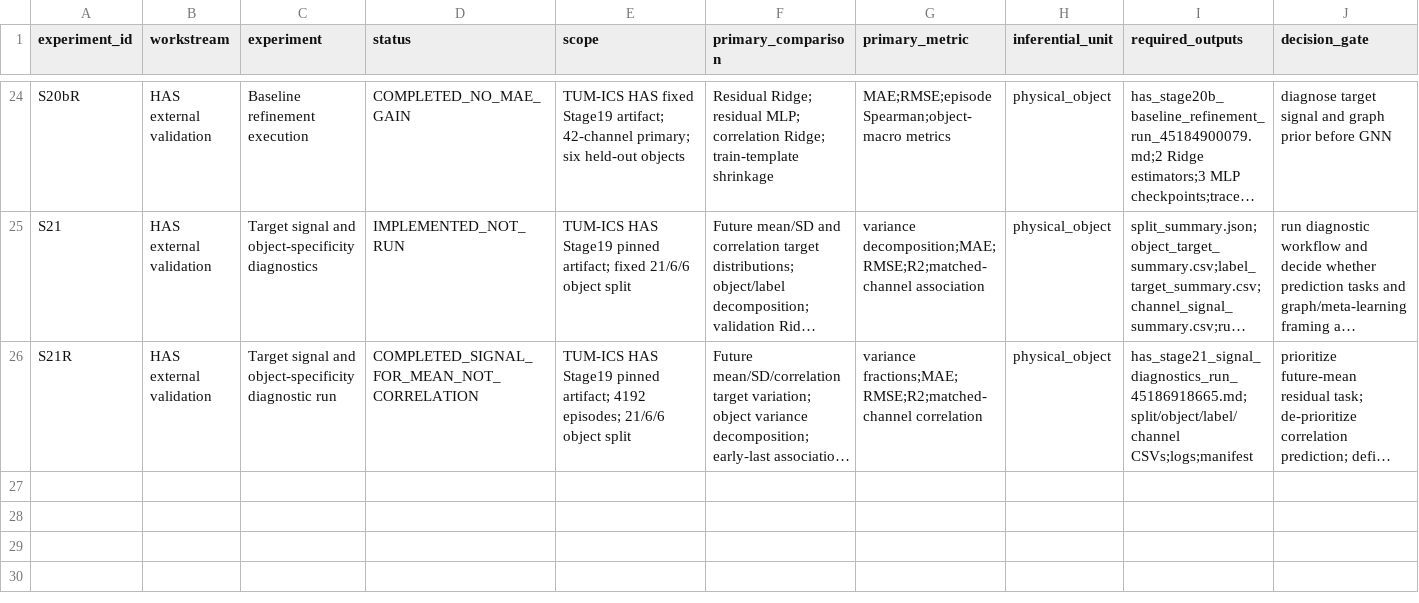
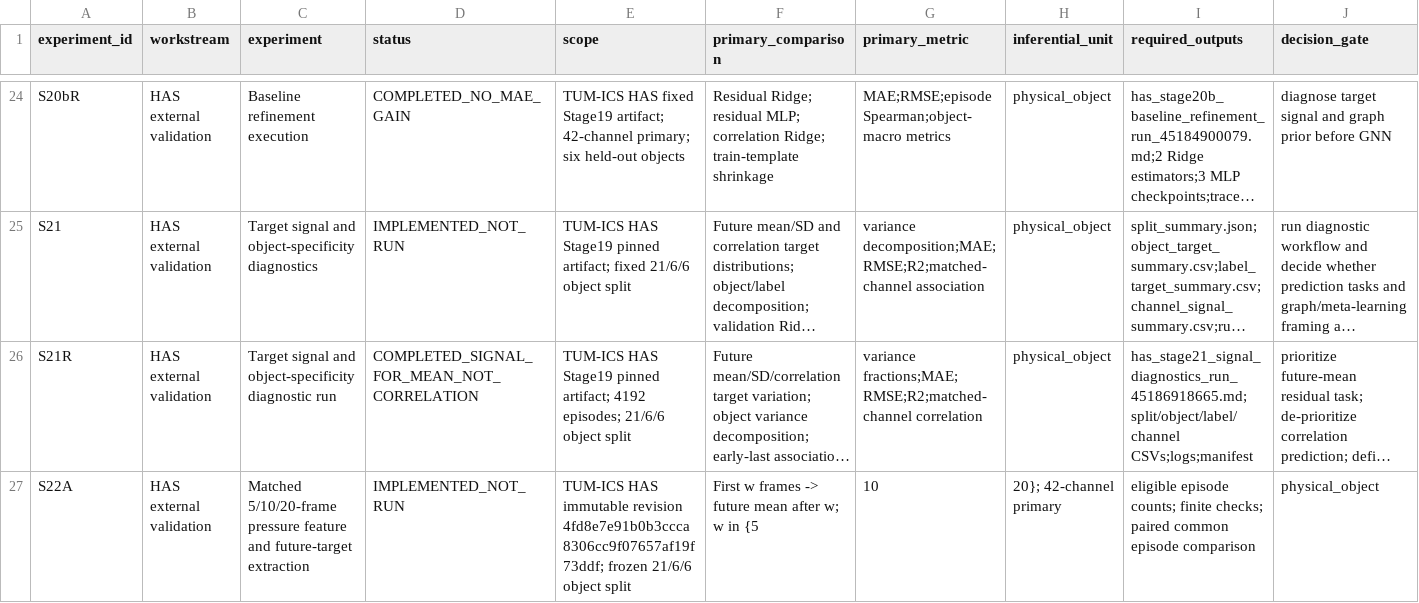
Before and after one commit to inbea3/touch, a CSV file: docs/master_experiment_matrix.csv, drawn as a sheet; only a part is shown, gaps mark what is left out; long unchanged cells end in …; rows hold the shown columns only; the diff names each change by its address in the sheet, - before the commit and + after, or states it on an @@ line.

Commit message:
docs: register HAS Stage 22 matched window extraction

```diff
--- a/docs/master_experiment_matrix.csv
+++ b/docs/master_experiment_matrix.csv
+row 27: S22A | HAS external validation | Matched 5/10/20-frame pressure feature and future-target extraction | IMPLEMENTED_NOT_RUN | TUM-ICS HAS immutable revision 4fd8e7e91b0b3ccca8306cc9f07657af19f73ddf; frozen 21/6/6 object split | First w frames -> future mean after w; w in {5 | 10 | 20}; 42-channel primary | eligible episode counts; finite checks; paired common episode comparison | physical_object
```
